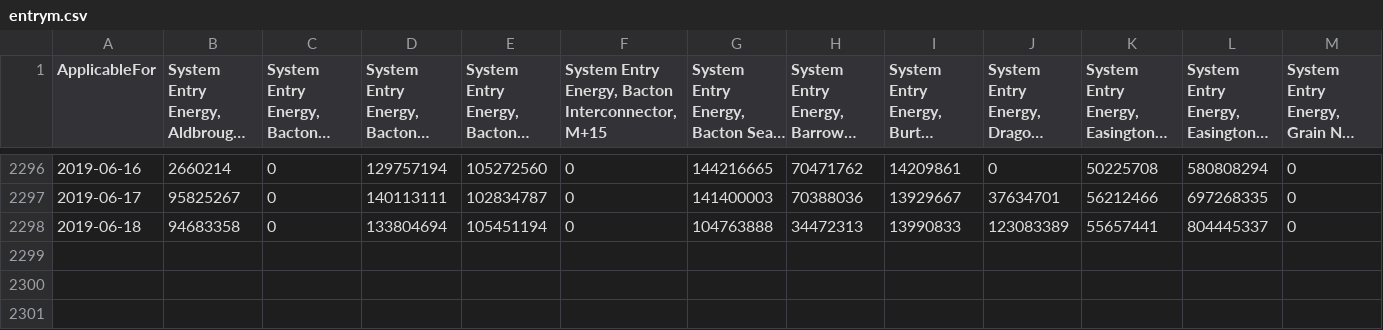
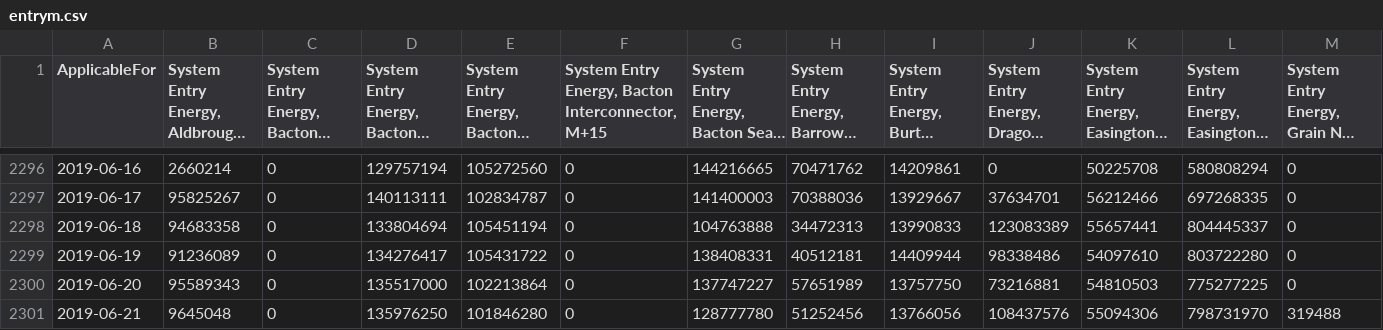
Before and after one commit to lubus123/UAGMS, a CSV file: entrym.csv, drawn as a sheet; only a part is shown, gaps mark what is left out; long unchanged cells end in …; rows hold the shown columns only; the diff names each change by its address in the sheet, - before the commit and + after, or states it on an @@ line.

```diff
--- a/entrym.csv
+++ b/entrym.csv
+row 2299: 2019-06-19 | 91236089 | 0 | 134276417 | 105431722 | 0 | 138408331 | 40512181 | 14409944 | 98338486 | 54097610 | 803722280 | 0
+row 2300: 2019-06-20 | 95589343 | 0 | 135517000 | 102213864 | 0 | 137747227 | 57651989 | 13757750 | 73216881 | 54810503 | 775277225 | 0
+row 2301: 2019-06-21 | 9645048 | 0 | 135976250 | 101846280 | 0 | 128777780 | 51252456 | 13766056 | 108437576 | 55094306 | 798731970 | 319488
```
Also changed, not shown: entryd.csv, 8 other files.
